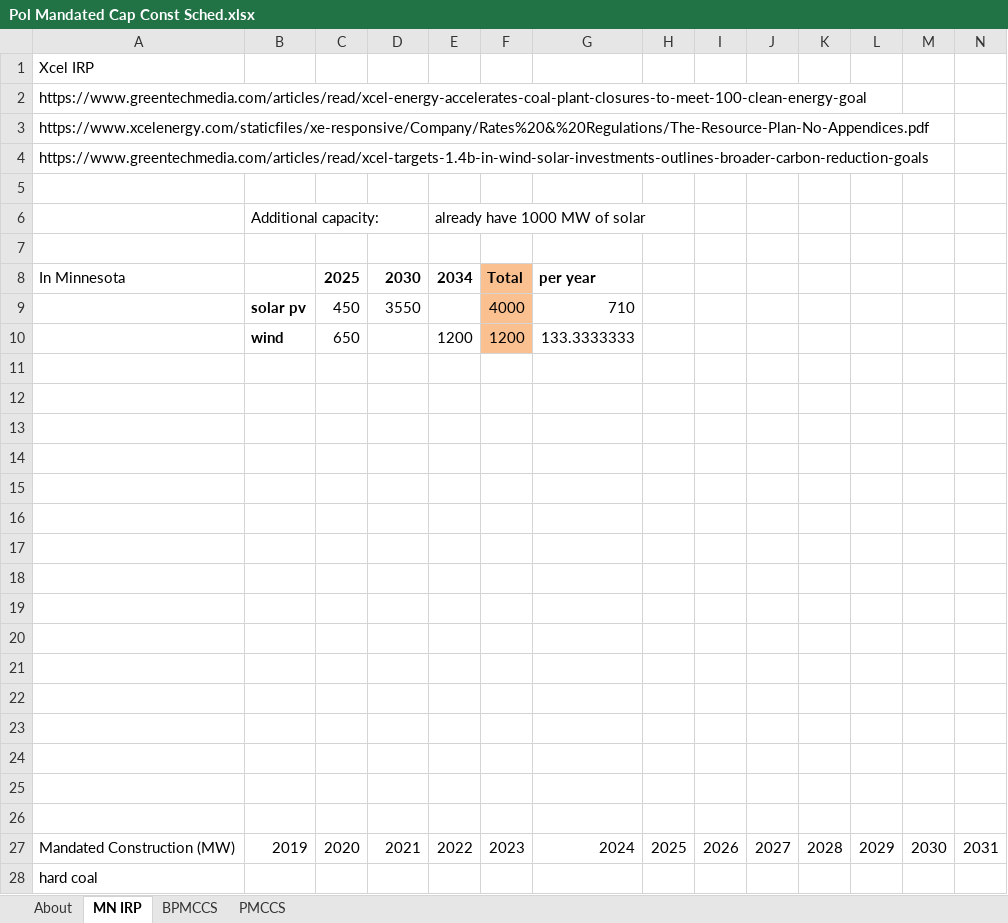
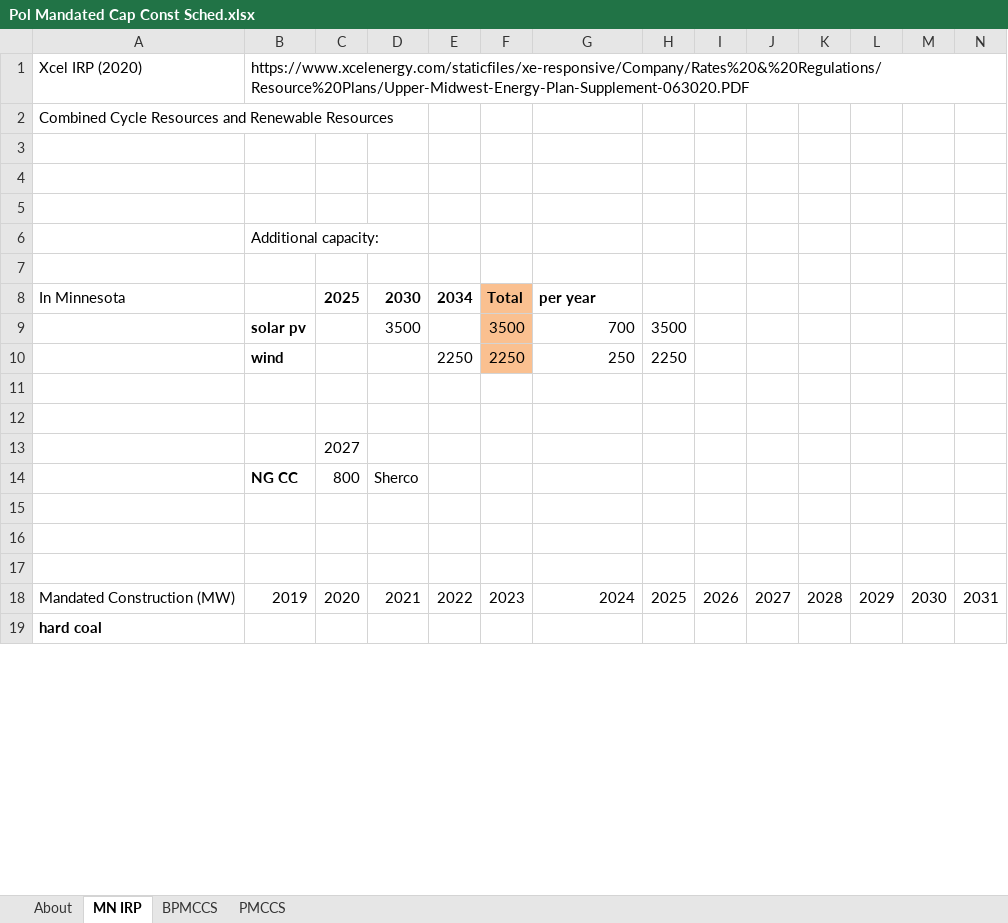
Before and after one commit to EnergyInnovation/eps-minnesota, an Excel workbook: InputData/elec/PMCCS/Pol Mandated Cap Const Sched.xlsx, sheet MN IRP, drawn as a sheet; only a part is shown; values as stored, in another font and other column widths than the file's, no borders; charts and pictures not drawn; removed rows and columns are numbered as before the commit, all else as after; rows hold the shown columns only; the diff covers the shown part only; the diff names each change by its address in the sheet, - before the commit and + after, or states it on an @@ line.

Commit message:
Updated reference scenario with Xcel IRP feedback

```diff
--- a/InputData/elec/PMCCS/Pol Mandated Cap Const Sched.xlsx (sheet MN IRP)
+++ b/InputData/elec/PMCCS/Pol Mandated Cap Const Sched.xlsx (sheet MN IRP)
-row 1: Xcel IRP
-row 2: https://www.greentechmedia.com/articles/read/xcel-energy-accelerates-coal-plant-closures-to-meet-100-clean-energy-goal
-row 3: https://www.xcelenergy.com/staticfiles/xe-responsive/Company/Rates%20&%20Regulations/The-Resource-Plan-No-Appendices.pdf
+row 1: Xcel IRP (2020) | https://www.xcelenergy.com/staticfiles/xe-responsive/Company/Rates%20&%20Regulations/Resource%20Plans/Upper-Midwest-Energy-Plan-Supplement-063020.PDF
-A2: https://www.greentechmedia.com/articles/read/xcel-targets-1.4b-in-wind-solar-investments-outlines-broader-carbon-reduction-goals
+A2: Combined Cycle Resources and Renewable Resources
-row 5: (empty)
-row 6:  | Additional capacity: |  |  | already have 1000 MW of solar
-row 7: (empty)
-row 9:  | solar pv | 450 | 3550 |  | 4000 | 710
-row 10:  | wind | 650 |  | 1200 | 1200 | 133.3333333
+row 6:  | Additional capacity:
+row 7: (empty)
+row 9:  | solar pv |  | 3500 |  | 3500 | 700 | 3500
+row 10:  | wind |  |  | 2250 | 2250 | 250 | 2250
-C13: (empty)
+C13: 2027
-row 14: (empty)
+row 14:  | NG CC | 800 | Sherco
-row 18: (empty)
-row 19: (empty)
-row 20: (empty)
-row 21: (empty)
-row 22: (empty)
-row 23: (empty)
-A19 bold: off
+A19 bold: on
```
Also changed, not shown: 2 added rows, 2 removed rows, 1 edited cell and cell formats elsewhere in this sheet, sheet PMCCS, formulas that keep their value, charts or pictures, 26 other files.
